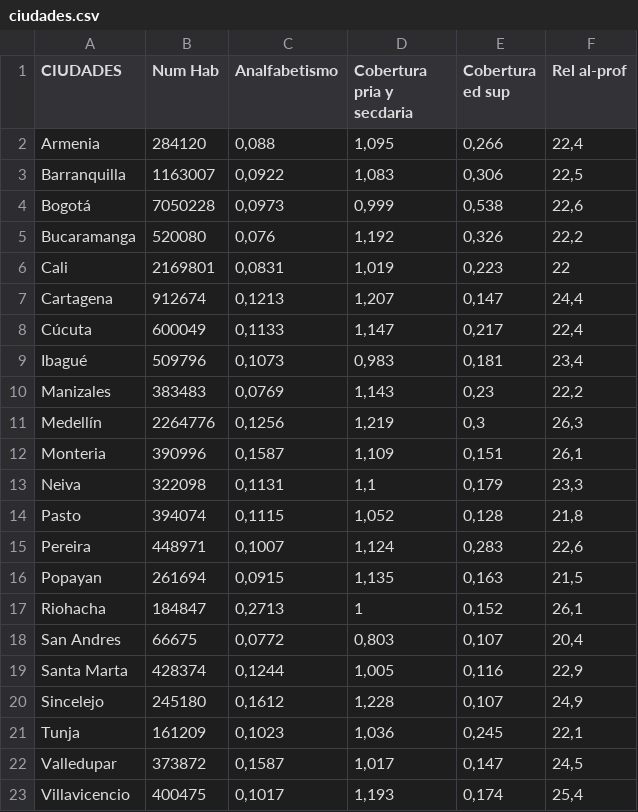
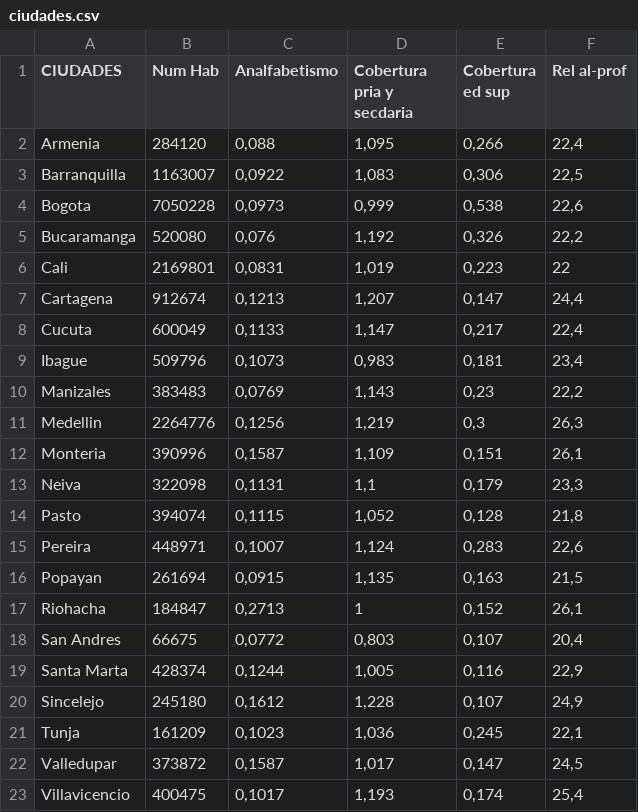
Before and after one commit to jgbabativam/Curso_Multivariado, a CSV file: Datos/ciudades.csv, drawn as a sheet; the diff names each change by its address in the sheet, - before the commit and + after, or states it on an @@ line.

```diff
--- a/Datos/ciudades.csv
+++ b/Datos/ciudades.csv
-A4 (CIUDADES): Bogotá
+A4 (CIUDADES): Bogota
-A8 (CIUDADES): Cúcuta
+A8 (CIUDADES): Cucuta
-A9 (CIUDADES): Ibagué
+A9 (CIUDADES): Ibague
-A11 (CIUDADES): Medellín
+A11 (CIUDADES): Medellin
```
Also changed, not shown: 4 other files.
